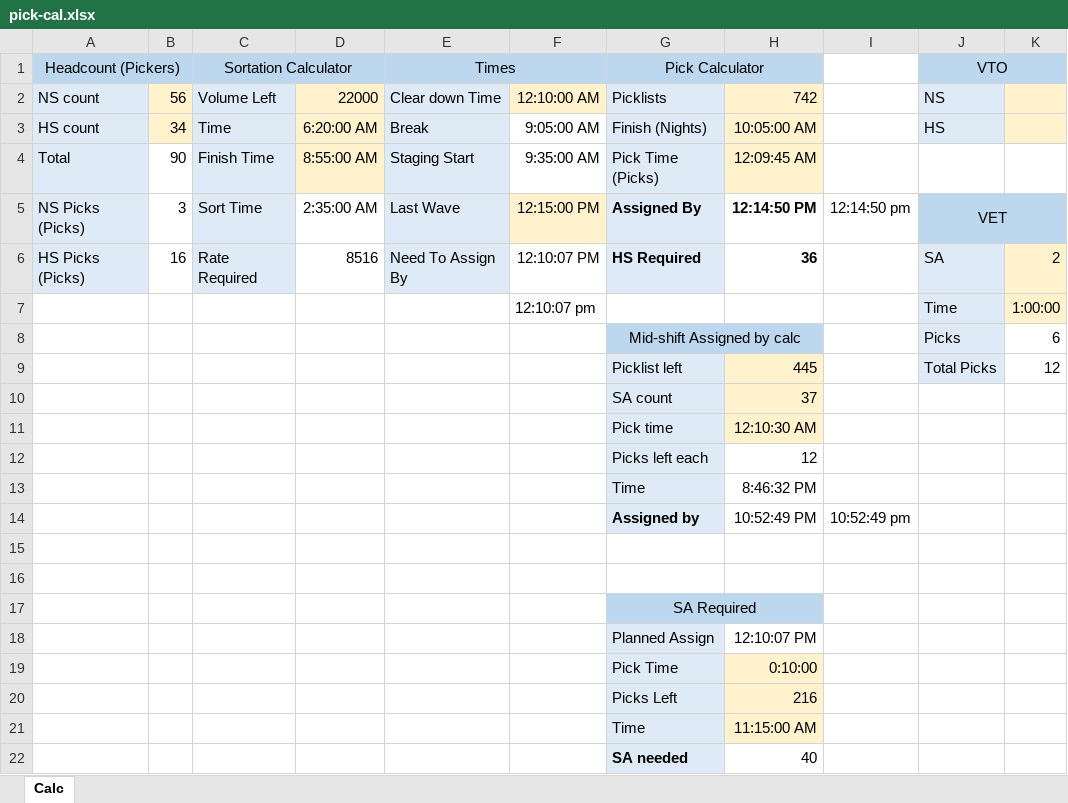
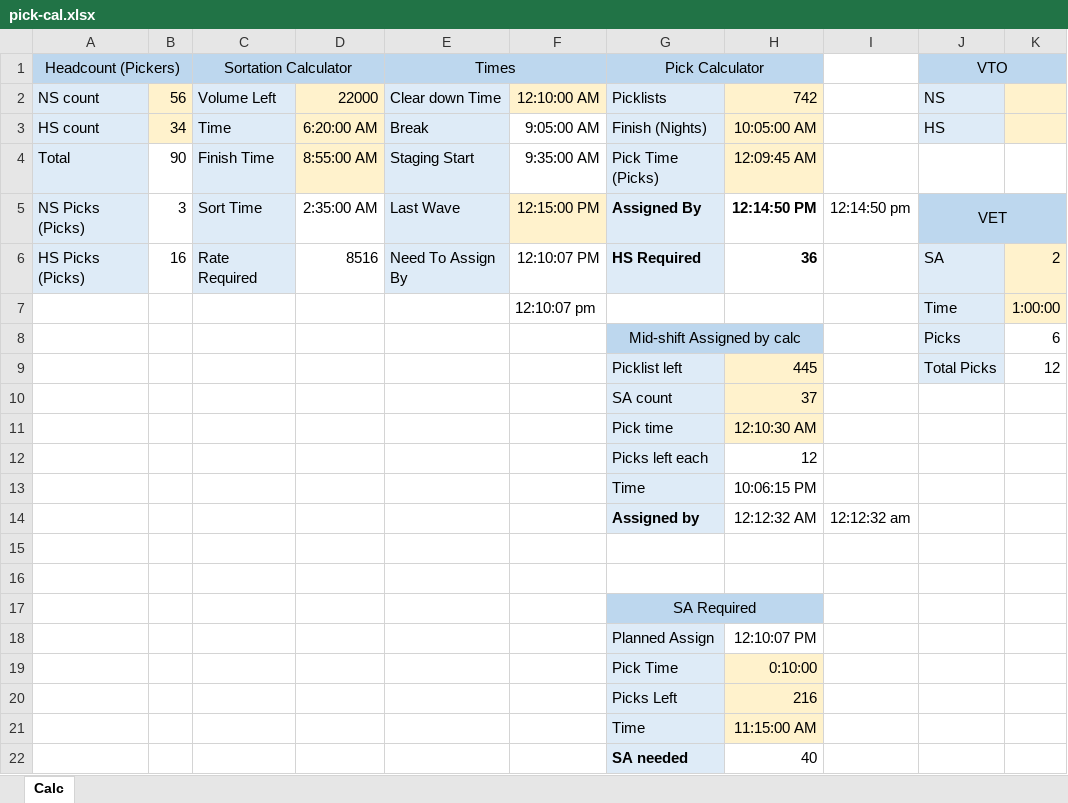
Before and after one commit to ItsHamidMustafa/time-from-spreadsheet, an Excel workbook: backend/pick-cal.xlsx, sheet Calc, drawn as a sheet; values as stored, in another font and other column widths than the file's, no borders; conditional formats not drawn; removed rows and columns are numbered as before the commit, all else as after; the diff names each change by its address in the sheet, - before the commit and + after, or states it on an @@ line.

```diff
--- a/backend/pick-cal.xlsx (sheet Calc)
+++ b/backend/pick-cal.xlsx (sheet Calc)
-H13: 8:46:32 PM
+H13: 10:06:15 PM
-row 14:  |  |  |  |  |  | Assigned by | 10:52:49 PM | 10:52:49 pm
+row 14:  |  |  |  |  |  | Assigned by | 12:12:32 AM | 12:12:32 am
```
Also changed, not shown: 1 other file.
